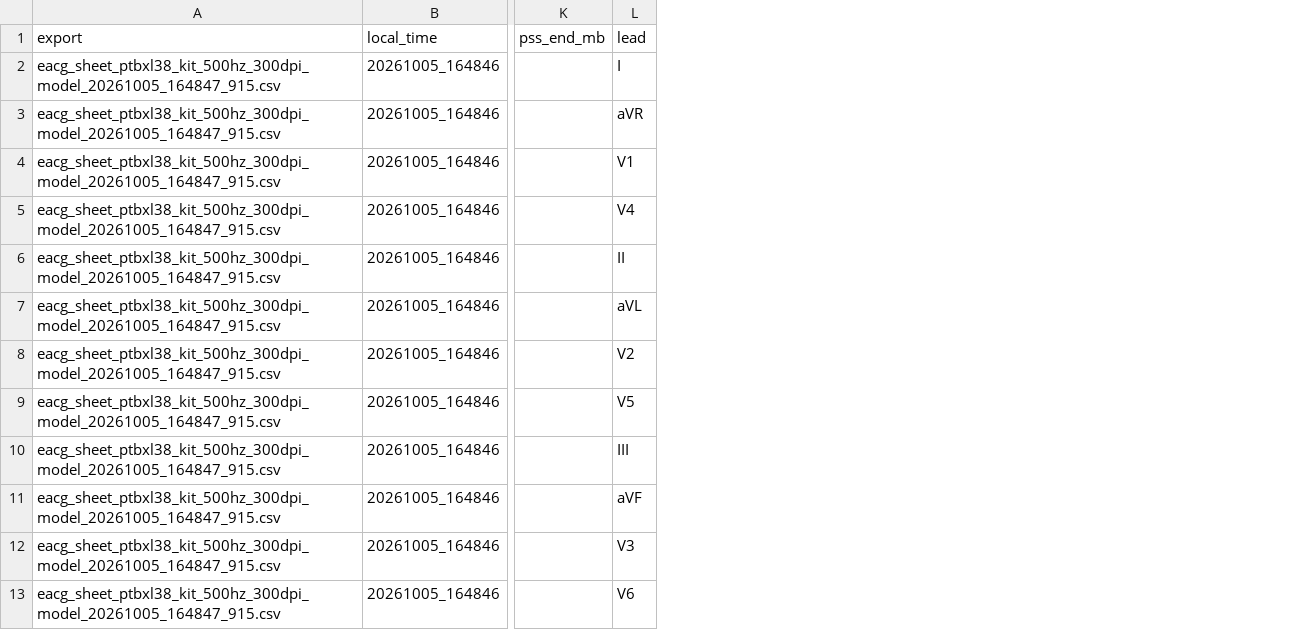
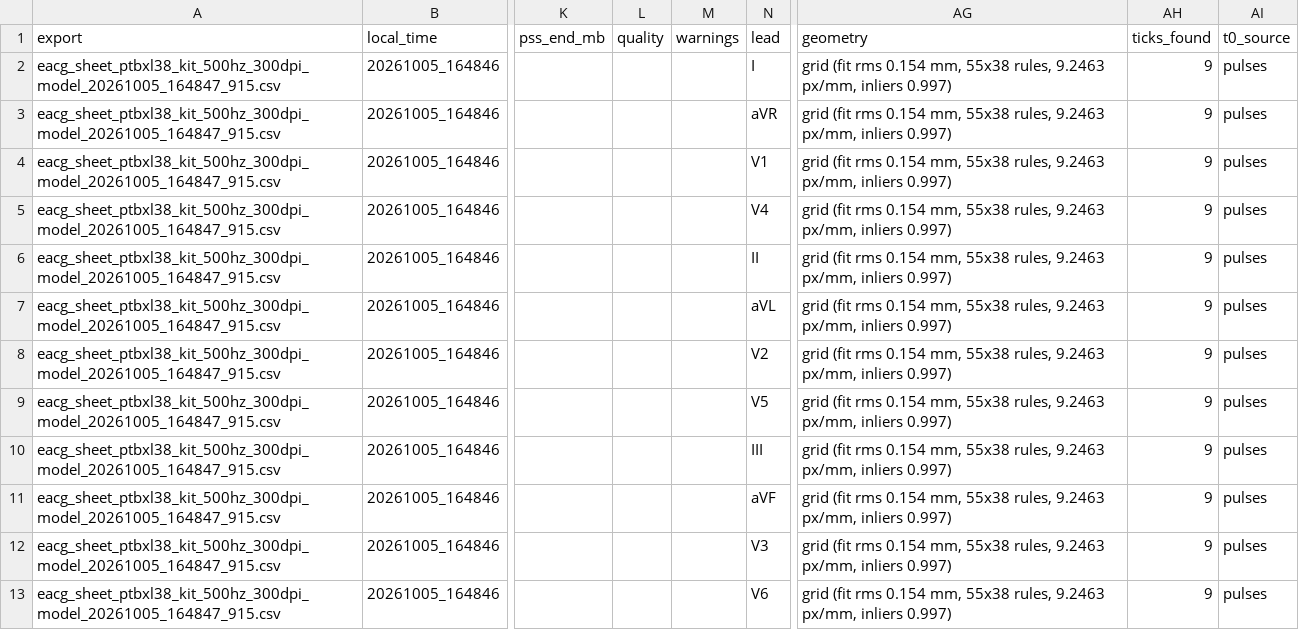
Before and after one commit to maarijbhai/EaCG, a CSV file: results/device/sheet_scores.csv, drawn as a sheet; only a part is shown, gaps mark what is left out; the diff names each change by its address in the sheet, - before the commit and + after, or states it on an @@ line.

Commit message:
Report figures: identical axes in F1, n in the x labels (F2, F5), F6 limits, NaN written as null; sheet_scores regenerated at d70f466 (adds geometry, ticks_found, t0_source)

```diff
--- a/results/device/sheet_scores.csv
+++ b/results/device/sheet_scores.csv
+column L (quality), empty
+column M (warnings), empty
+column AG (geometry), rows 2-13: all grid (fit rms 0.154 mm, 55x38 rules, 9.2463 px/mm, inliers 0.997)
+column AH (ticks_found), rows 2-13: all 9
+column AI (t0_source), rows 2-13: all pulses
```
Also changed, not shown: 3 other files.
